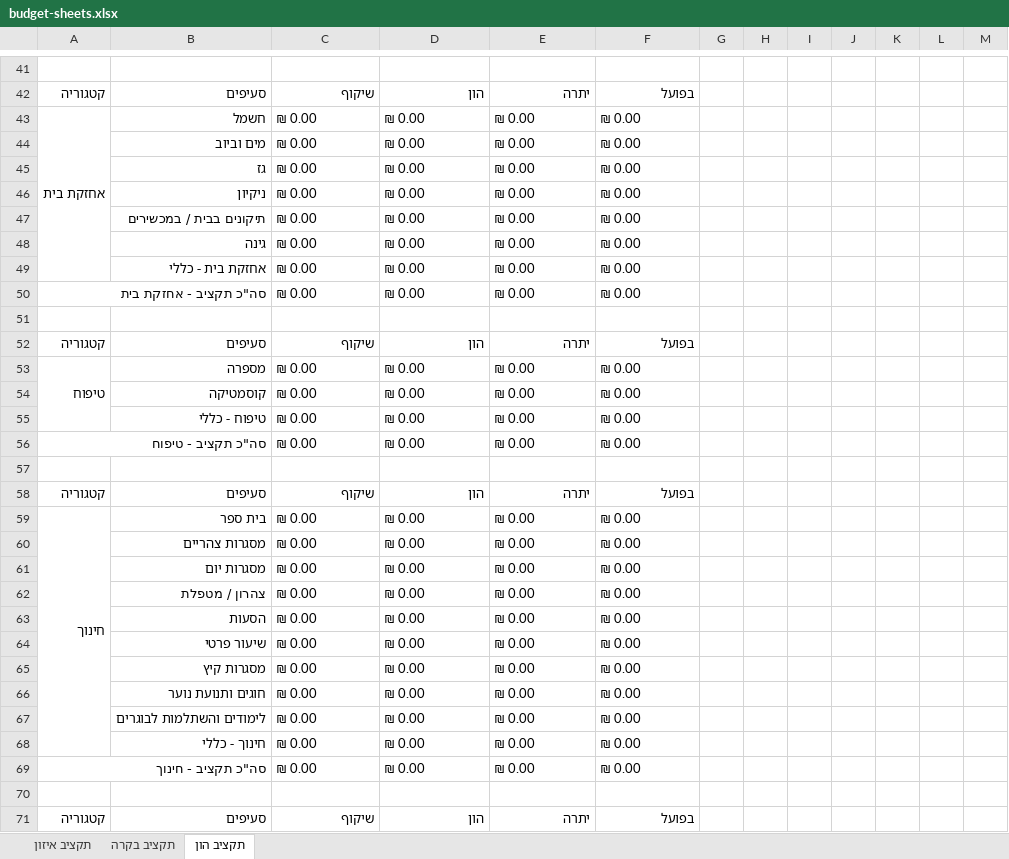
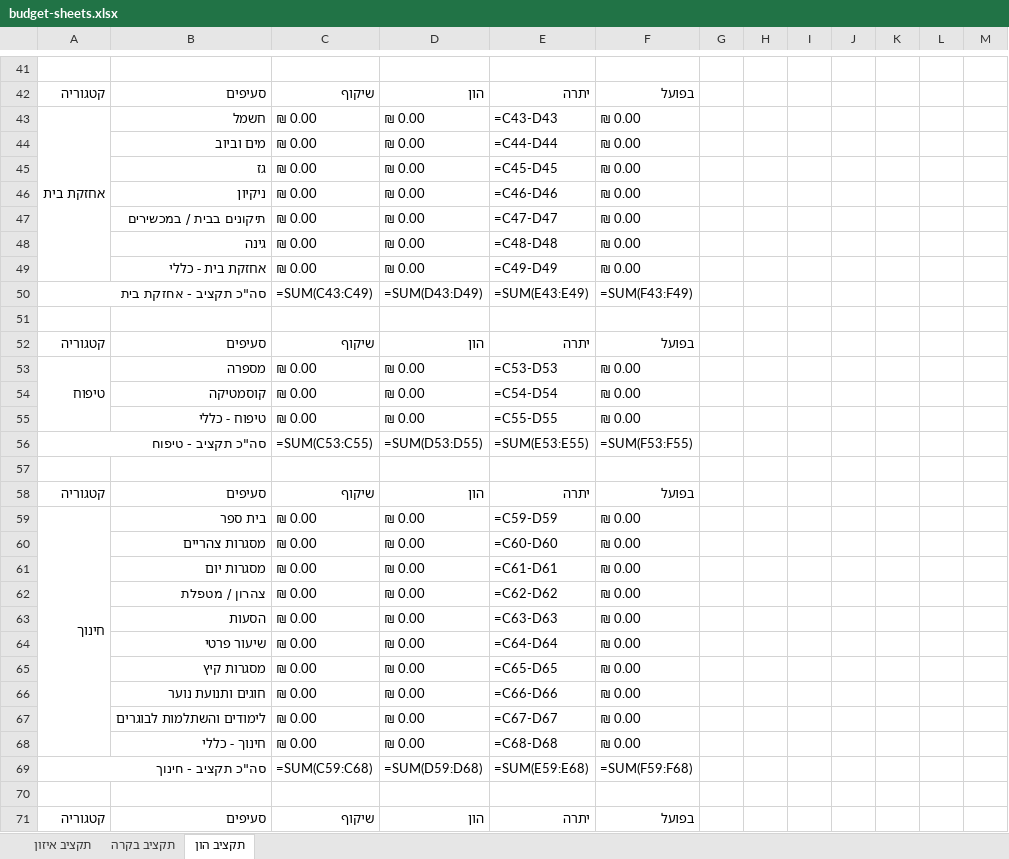
Before and after one commit to AboubakarArisar/finance-classifier, an Excel workbook: data/budget-sheets.xlsx, sheet תקציב הון, drawn as a sheet; only a part is shown, gaps mark what is left out; values as stored, in another font and other column widths than the file's, no cell formats; formulas without a stored value are shown as written; removed rows and columns are numbered as before the commit, all else as after; the diff covers the shown part only; the diff names each change by its address in the sheet, - before the commit and + after, or states it on an @@ line.

```diff
--- a/data/budget-sheets.xlsx (sheet תקציב הון)
+++ b/data/budget-sheets.xlsx (sheet תקציב הון)
-E43: ₪ 0.00
+E43: =C43-D43
-E44: ₪ 0.00
+E44: =C44-D44
-E45: ₪ 0.00
+E45: =C45-D45
-E46: ₪ 0.00
+E46: =C46-D46
-E47: ₪ 0.00
+E47: =C47-D47
-E48: ₪ 0.00
+E48: =C48-D48
-E49: ₪ 0.00
+E49: =C49-D49
-row 50: סה"כ תקציב - אחזקת בית |  | ₪ 0.00 | ₪ 0.00 | ₪ 0.00 | ₪ 0.00
+row 50: סה"כ תקציב - אחזקת בית |  | =SUM(C43:C49) | =SUM(D43:D49) | =SUM(E43:E49) | =SUM(F43:F49)
-E53: ₪ 0.00
+E53: =C53-D53
-E54: ₪ 0.00
+E54: =C54-D54
-E55: ₪ 0.00
+E55: =C55-D55
-row 56: סה"כ תקציב - טיפוח |  | ₪ 0.00 | ₪ 0.00 | ₪ 0.00 | ₪ 0.00
+row 56: סה"כ תקציב - טיפוח |  | =SUM(C53:C55) | =SUM(D53:D55) | =SUM(E53:E55) | =SUM(F53:F55)
-E59: ₪ 0.00
+E59: =C59-D59
-E60: ₪ 0.00
+E60: =C60-D60
-E61: ₪ 0.00
+E61: =C61-D61
-E62: ₪ 0.00
+E62: =C62-D62
-E63: ₪ 0.00
+E63: =C63-D63
-E64: ₪ 0.00
+E64: =C64-D64
-E65: ₪ 0.00
+E65: =C65-D65
-E66: ₪ 0.00
+E66: =C66-D66
-E67: ₪ 0.00
+E67: =C67-D67
-E68: ₪ 0.00
+E68: =C68-D68
-row 69: סה"כ תקציב - חינוך |  | ₪ 0.00 | ₪ 0.00 | ₪ 0.00 | ₪ 0.00
+row 69: סה"כ תקציב - חינוך |  | =SUM(C59:C68) | =SUM(D59:D68) | =SUM(E59:E68) | =SUM(F59:F68)
```
Also changed, not shown: 13 added rows, 13 removed rows and 96 edited cells elsewhere in this sheet, sheet תקציב בקרה, sheet תקציב איזון, cell formats, 1 other file.
